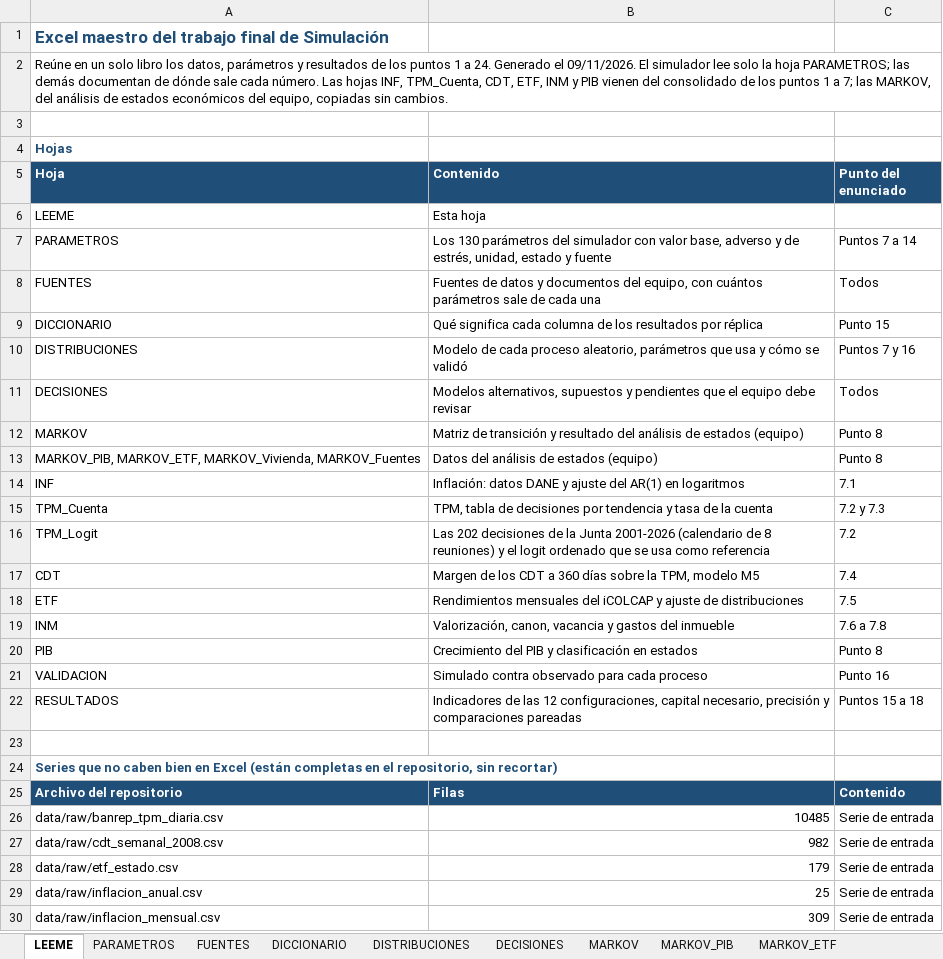
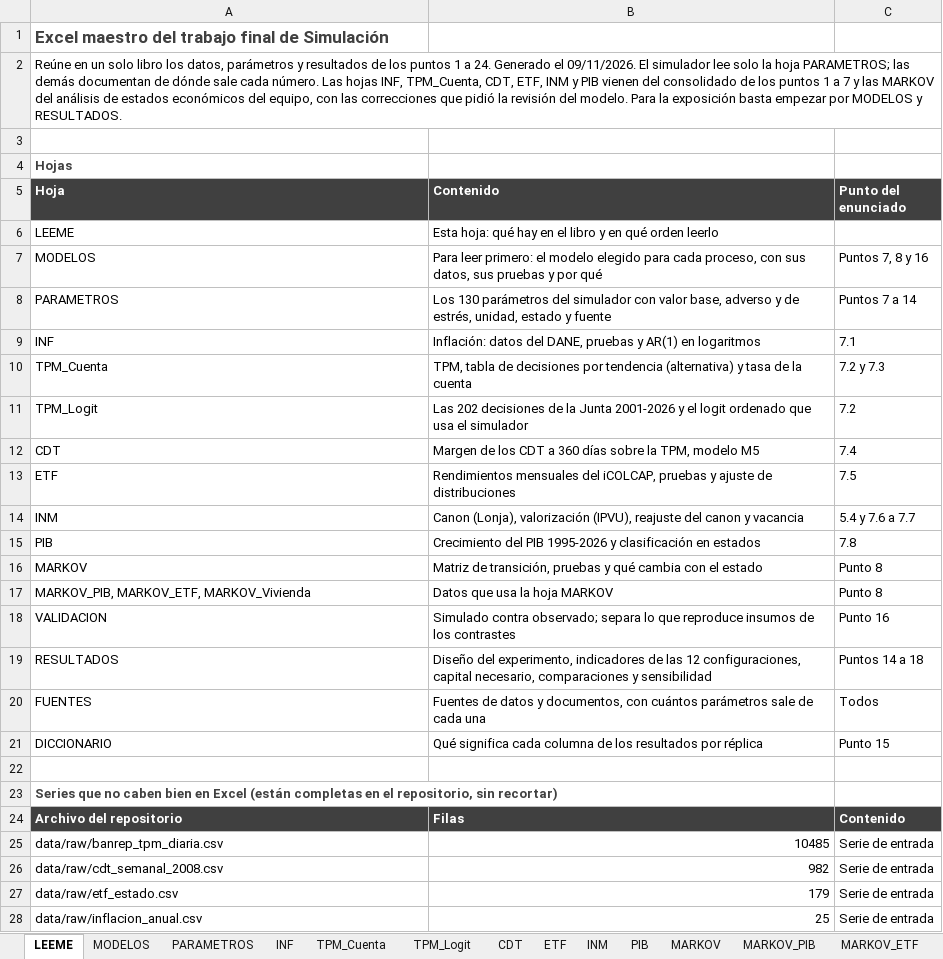
Before and after one commit to Samuek9/trabajo-final-simulacion, an Excel workbook: data/master_datos.xlsx, sheet LEEME, drawn as a sheet; only a part is shown; the shorter side is filled out with more unchanged rows; values as stored, in another font and other column widths than the file's, no borders; removed rows and columns are numbered as before the commit, all else as after; the diff covers the shown part only; the diff names each change by its address in the sheet, - before the commit and + after, or states it on an @@ line.

```diff
--- a/data/master_datos.xlsx (sheet LEEME)
+++ b/data/master_datos.xlsx (sheet LEEME)
-sheet tab: DISTRIBUCIONES
-sheet tab: DECISIONES
+sheet tab: MODELOS
-A1 text colour: #1F4E78
+A1 text colour: #404040
-A2 (Hoja): …1 a 7; las MARKOV, del análisis de estados económicos del equipo, copiadas sin cambios.
+A2 (Hoja): …1 a 7 y las MARKOV del análisis de estados económicos del equipo, con las correcciones que pidió la revisión del modelo. Para la exposición basta empezar por MODELOS y RESULTADOS.
-A4 text colour: #1F4E78
+A4 text colour: #404040
-A5:C5 fill: #1F4E78
+A5:C5 fill: #404040
-B6 (Contenido): Esta hoja
+B6 (Contenido): Esta hoja: qué hay en el libro y en qué orden leerlo
+row 7: MODELOS | Para leer primero: el modelo elegido para cada proceso, con sus datos, sus pruebas y por qué | Puntos 7, 8 y 16
+row 9: INF | Inflación: datos del DANE, pruebas y AR(1) en logaritmos | 7.1
+row 10: TPM_Cuenta | TPM, tabla de decisiones por tendencia (alternativa) y tasa de la cuenta | 7.2 y 7.3
+row 11: TPM_Logit | Las 202 decisiones de la Junta 2001-2026 y el logit ordenado que usa el simulador | 7.2
@@ row 17 moved to row 12: CDT @@
+row 13: ETF | Rendimientos mensuales del iCOLCAP, pruebas y ajuste de distribuciones | 7.5
+row 14: INM | Canon (Lonja), valorización (IPVU), reajuste del canon y vacancia | 5.4 y 7.6 a 7.7
+row 15: PIB | Crecimiento del PIB 1995-2026 y clasificación en estados | 7.8
+row 16: MARKOV | Matriz de transición, pruebas y qué cambia con el estado | Punto 8
+row 17: MARKOV_PIB, MARKOV_ETF, MARKOV_Vivienda | Datos que usa la hoja MARKOV | Punto 8
+row 18: VALIDACION | Simulado contra observado; separa lo que reproduce insumos de los contrastes | Punto 16
+row 19: RESULTADOS | Diseño del experimento, indicadores de las 12 configuraciones, capital necesario, comparaciones y sensibilidad | Puntos 14 a 18
-B20 (Contenido): …datos y documentos del equipo, con cuántos…
+B20 (Contenido): …datos y documentos, con cuántos…
-row 10: DISTRIBUCIONES | Modelo de cada proceso aleatorio, parámetros que usa y cómo se validó | Puntos 7 y 16
-row 11: DECISIONES | Modelos alternativos, supuestos y pendientes que el equipo debe revisar | Todos
-row 12: MARKOV | Matriz de transición y resultado del análisis de estados (equipo) | Punto 8
-row 13: MARKOV_PIB, MARKOV_ETF, MARKOV_Vivienda, MARKOV_Fuentes | Datos del análisis de estados (equipo) | Punto 8
-row 14: INF | Inflación: datos DANE y ajuste del AR(1) en logaritmos | 7.1
-row 15: TPM_Cuenta | TPM, tabla de decisiones por tendencia y tasa de la cuenta | 7.2 y 7.3
-row 16: TPM_Logit | Las 202 decisiones de la Junta 2001-2026 (calendario de 8 reuniones) y el logit ordenado que se usa como referencia | 7.2
-row 18: ETF | Rendimientos mensuales del iCOLCAP y ajuste de distribuciones | 7.5
-row 19: INM | Valorización, canon, vacancia y gastos del inmueble | 7.6 a 7.8
-row 20: PIB | Crecimiento del PIB y clasificación en estados | Punto 8
-row 21: VALIDACION | Simulado contra observado para cada proceso | Punto 16
-row 22: RESULTADOS | Indicadores de las 12 configuraciones, capital necesario, precisión y comparaciones pareadas | Puntos 15 a 18
-A23 text colour: #1F4E78
+A23 text colour: #404040
-A24:C24 fill: #1F4E78
+A24:C24 fill: #404040
```
Also changed, not shown: 1 added row, 1 removed row, 3 edited cells and cell formats elsewhere in this sheet, sheet RESULTADOS, sheet MARKOV, sheet PARAMETROS, sheet TPM_Logit, sheet VALIDACION, sheet FUENTES, 3 more sheets, other sheet tabs, charts or pictures, 44 other files.
